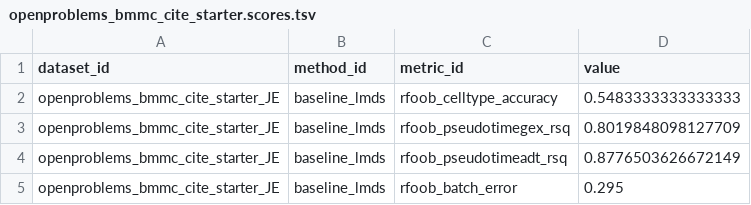
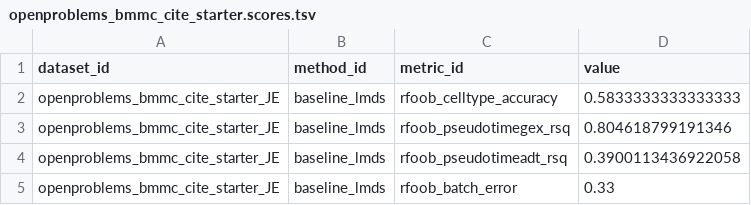
Before and after one commit to openproblems-bio/neurips2021_multimodal_viash, a TSV file: resources_test/joint_embedding/openproblems_bmmc_cite_starter/openproblems_bmmc_cite_starter.scores.tsv, drawn as a sheet.

Commit message:
updated test resources

```diff
--- a/resources_test/joint_embedding/openproblems_bmmc_cite_starter/openproblems_bmmc_cite_starter.scores.tsv
+++ b/resources_test/joint_embedding/openproblems_bmmc_cite_starter/openproblems_bmmc_cite_starter.scores.tsv
@@ -1,5 +1,5 @@
 dataset_id	method_id	metric_id	value
-openproblems_bmmc_cite_starter_JE	baseline_lmds	rfoob_celltype_accuracy	0.5483333333333333
-openproblems_bmmc_cite_starter_JE	baseline_lmds	rfoob_pseudotimegex_rsq	0.8019848098127709
-openproblems_bmmc_cite_starter_JE	baseline_lmds	rfoob_pseudotimeadt_rsq	0.8776503626672149
-openproblems_bmmc_cite_starter_JE	baseline_lmds	rfoob_batch_error	0.295
+openproblems_bmmc_cite_starter_JE	baseline_lmds	rfoob_celltype_accuracy	0.5833333333333333
+openproblems_bmmc_cite_starter_JE	baseline_lmds	rfoob_pseudotimegex_rsq	0.804618799191346
+openproblems_bmmc_cite_starter_JE	baseline_lmds	rfoob_pseudotimeadt_rsq	0.3900113436922058
+openproblems_bmmc_cite_starter_JE	baseline_lmds	rfoob_batch_error	0.33
```
Also changed, not shown: resources_test/joint_embedding/openproblems_bmmc_multiome_starter/openproblems_bmmc_multiome_starter.scores.tsv, resources_test/match_modality/openproblems_bmmc_cite_starter/openproblems_bmmc_cite_starter.scores.tsv, 45 other files.
